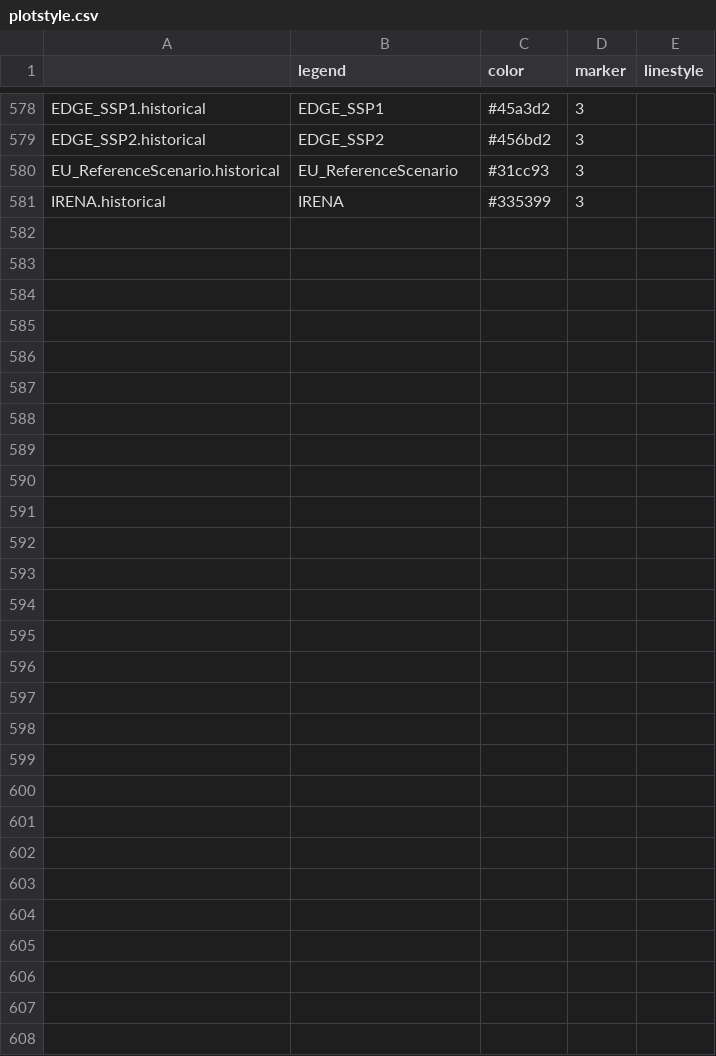
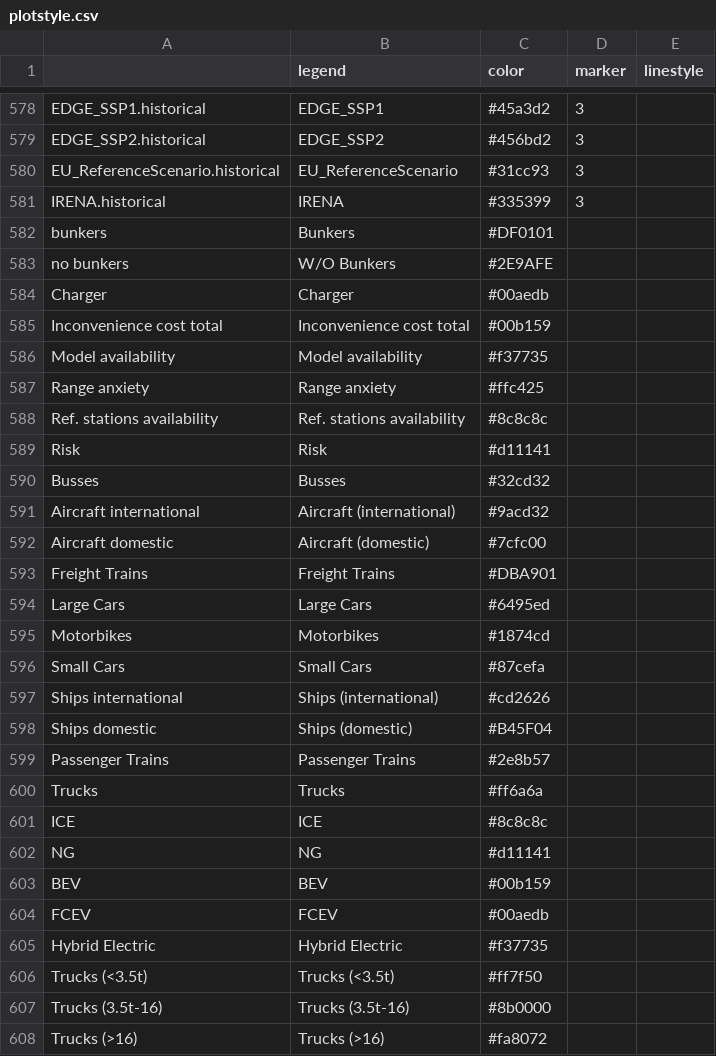
Before and after one commit to pik-piam/mip, a CSV file: inst/extdata/plotstyle.csv, drawn as a sheet; only a part is shown, gaps mark what is left out; the diff names each change by its address in the sheet, - before the commit and + after, or states it on an @@ line.

Commit message:
Update plotstyle.csv

```diff
--- a/inst/extdata/plotstyle.csv
+++ b/inst/extdata/plotstyle.csv
+row 582: bunkers | Bunkers | #DF0101
+row 583: no bunkers | W/O Bunkers | #2E9AFE
+row 584: Charger | Charger | #00aedb
+row 585: Inconvenience cost total | Inconvenience cost total | #00b159
+row 586: Model availability | Model availability | #f37735
+row 587: Range anxiety | Range anxiety | #ffc425
+row 588: Ref. stations availability | Ref. stations availability | #8c8c8c
+row 589: Risk | Risk | #d11141
+row 590: Busses | Busses | #32cd32
+row 591: Aircraft international | Aircraft (international) | #9acd32
+row 592: Aircraft domestic | Aircraft (domestic) | #7cfc00
+row 593: Freight Trains | Freight Trains | #DBA901
+row 594: Large Cars | Large Cars | #6495ed
+row 595: Motorbikes | Motorbikes | #1874cd
+row 596: Small Cars | Small Cars | #87cefa
+row 597: Ships international | Ships (international) | #cd2626
+row 598: Ships domestic | Ships (domestic) | #B45F04
+row 599: Passenger Trains | Passenger Trains | #2e8b57
+row 600: Trucks | Trucks | #ff6a6a
+row 601: ICE | ICE | #8c8c8c
+row 602: NG | NG | #d11141
+row 603: BEV | BEV | #00b159
+row 604: FCEV | FCEV | #00aedb
+row 605: Hybrid Electric | Hybrid Electric | #f37735
+row 606: Trucks (<3.5t) | Trucks (<3.5t) | #ff7f50
+row 607: Trucks (3.5t-16) | Trucks (3.5t-16) | #8b0000
+row 608: Trucks (>16) | Trucks (>16) | #fa8072
```
